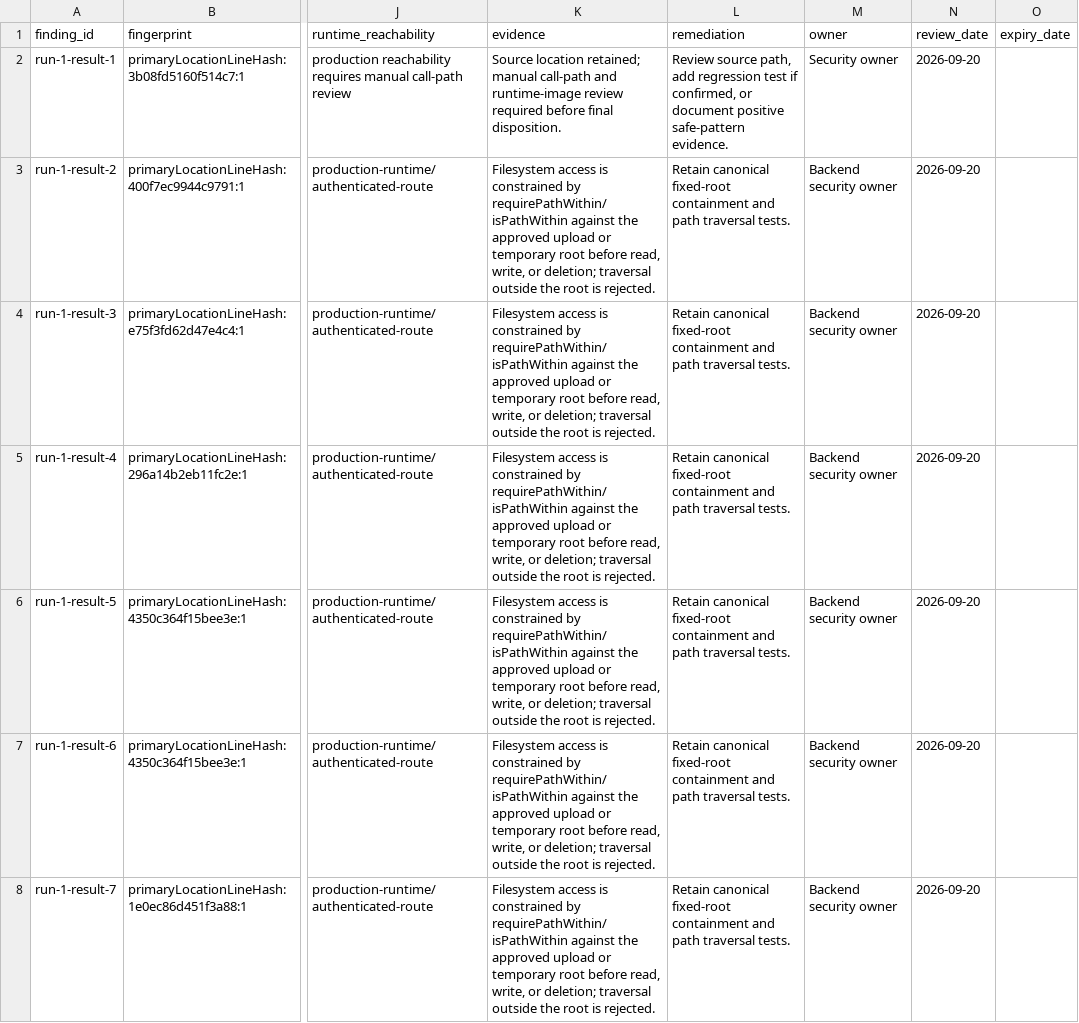
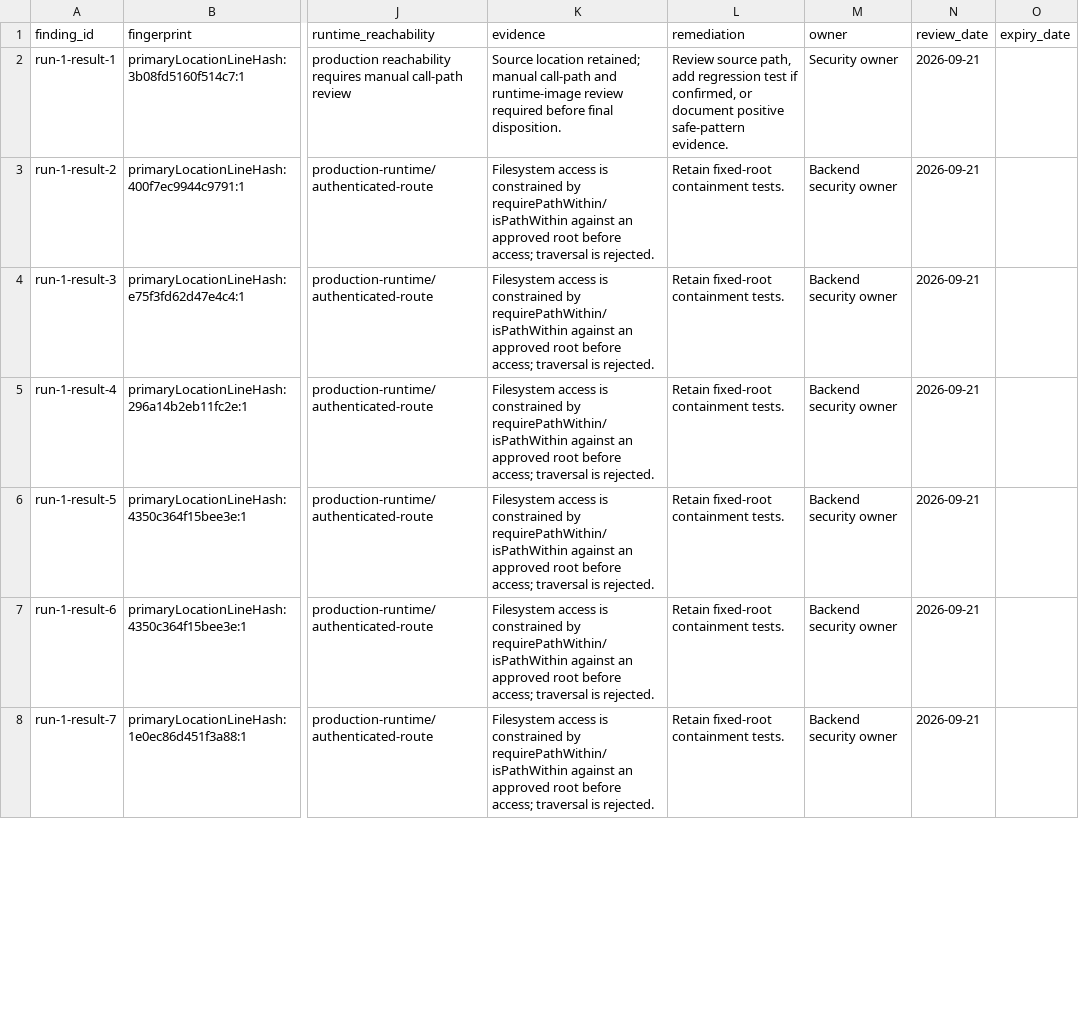
Before and after one commit to geezlesocial/scrolith, a CSV file: geezle-backend/docs/security/g2.6-sarif-disposition.csv, drawn as a sheet; only a part is shown, gaps mark what is left out; the diff covers the shown part only; the diff names each change by its address in the sheet, - before the commit and + after, or states it on an @@ line.

Commit message:
security: refresh G2.6E evidence disposition

```diff
--- a/geezle-backend/docs/security/g2.6-sarif-disposition.csv
+++ b/geezle-backend/docs/security/g2.6-sarif-disposition.csv
-N2:N8 (review_date): 2026-09-20
+N2:N8 (review_date): 2026-09-21
-K3:K8 (evidence): …requirePathWithin/isPathWithin against the approved upload or temporary root before read, write, or deletion; traversal outside the root is rejected.
+K3:K8 (evidence): …requirePathWithin/isPathWithin against an approved root before access; traversal is rejected.
-L3:L8 (remediation): Retain canonical fixed-root containment and path traversal tests.
+L3:L8 (remediation): Retain fixed-root containment tests.
```
Also changed, not shown: 163 edited cells elsewhere in this file, 2 other files.
